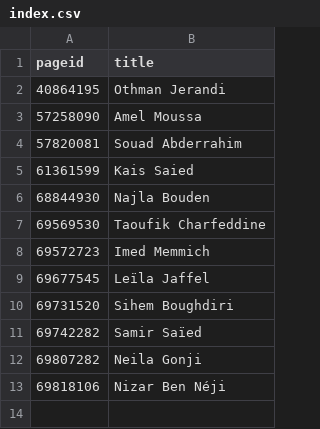
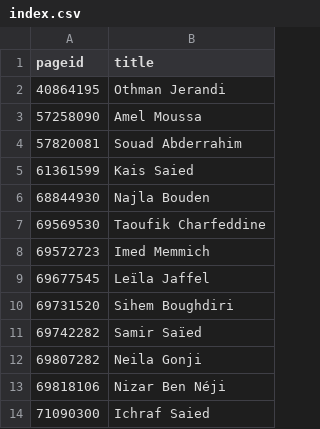
Before and after one commit to every-politician-scrapers/tunisia-ministers, a CSV file: enwiki/index.csv, drawn as a sheet; the diff names each change by its address in the sheet, - before the commit and + after, or states it on an @@ line.

```diff
--- a/enwiki/index.csv
+++ b/enwiki/index.csv
+row 14: 71090300 | Ichraf Saied
```
Also changed, not shown: 1 other file.
